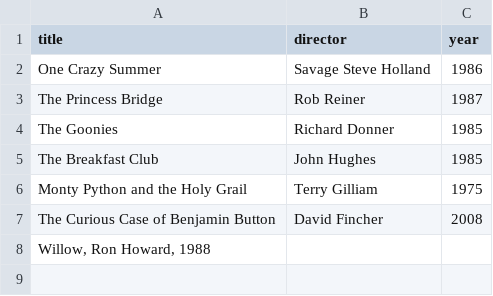
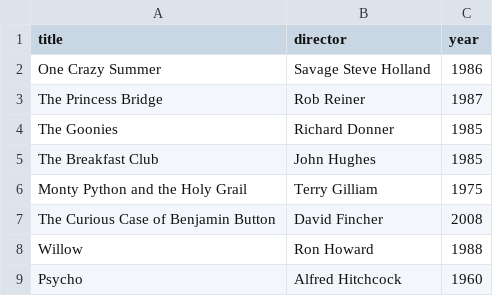
Before and after one commit to DominiqueB96/webflyx, a CSV file: classics.csv, drawn as a sheet; removed rows and columns are numbered as before the commit, all else as after; the diff names each change by its address in the sheet, - before the commit and + after, or states it on an @@ line.

Commit message:
L: Update contents of classics.csv

```diff
--- a/classics.csv
+++ b/classics.csv
-row 8: Willow, Ron Howard, 1988
+row 8: Willow | Ron Howard | 1988
+row 9: Psycho | Alfred Hitchcock | 1960
```
